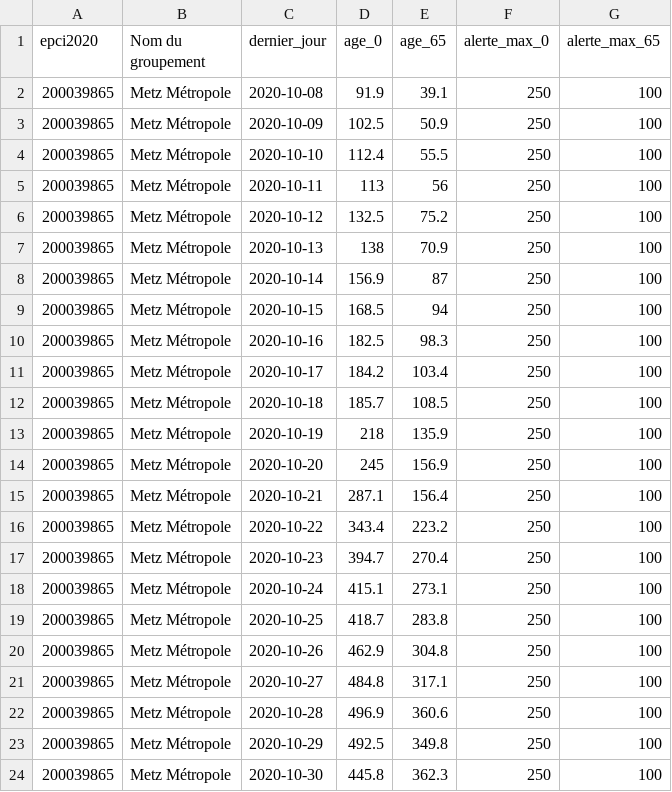
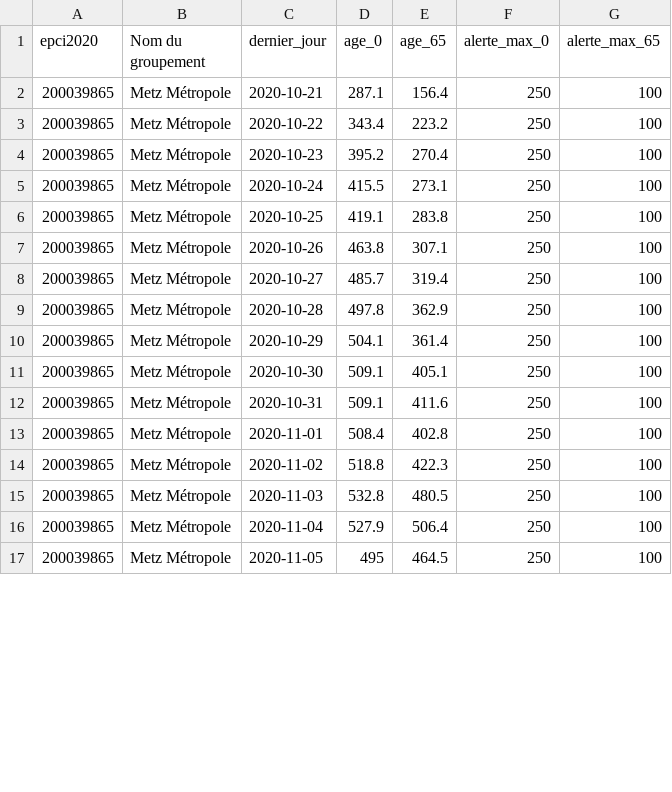
Before and after one commit to alphoenix/metropo_covid, a CSV file: chiffres_200039865.csv, drawn as a sheet; only a part is shown; the diff covers the shown part only.

```diff
--- a/chiffres_200039865.csv
+++ b/chiffres_200039865.csv
@@ -1,24 +1,17 @@
 epci2020,Nom du groupement,dernier_jour,age_0,age_65,alerte_max_0,alerte_max_65
-200039865,Metz Métropole,2020-10-08,91.9,39.1,250,100
-200039865,Metz Métropole,2020-10-09,102.5,50.9,250,100
-200039865,Metz Métropole,2020-10-10,112.4,55.5,250,100
-200039865,Metz Métropole,2020-10-11,113,56,250,100
-200039865,Metz Métropole,2020-10-12,132.5,75.2,250,100
-200039865,Metz Métropole,2020-10-13,138,70.9,250,100
-200039865,Metz Métropole,2020-10-14,156.9,87,250,100
-200039865,Metz Métropole,2020-10-15,168.5,94,250,100
-200039865,Metz Métropole,2020-10-16,182.5,98.3,250,100
-200039865,Metz Métropole,2020-10-17,184.2,103.4,250,100
-200039865,Metz Métropole,2020-10-18,185.7,108.5,250,100
-200039865,Metz Métropole,2020-10-19,218,135.9,250,100
-200039865,Metz Métropole,2020-10-20,245,156.9,250,100
 200039865,Metz Métropole,2020-10-21,287.1,156.4,250,100
 200039865,Metz Métropole,2020-10-22,343.4,223.2,250,100
-200039865,Metz Métropole,2020-10-23,394.7,270.4,250,100
-200039865,Metz Métropole,2020-10-24,415.1,273.1,250,100
-200039865,Metz Métropole,2020-10-25,418.7,283.8,250,100
-200039865,Metz Métropole,2020-10-26,462.9,304.8,250,100
-200039865,Metz Métropole,2020-10-27,484.8,317.1,250,100
-200039865,Metz Métropole,2020-10-28,496.9,360.6,250,100
-200039865,Metz Métropole,2020-10-29,492.5,349.8,250,100
-200039865,Metz Métropole,2020-10-30,445.8,362.3,250,100
+200039865,Metz Métropole,2020-10-23,395.2,270.4,250,100
+200039865,Metz Métropole,2020-10-24,415.5,273.1,250,100
+200039865,Metz Métropole,2020-10-25,419.1,283.8,250,100
+200039865,Metz Métropole,2020-10-26,463.8,307.1,250,100
+200039865,Metz Métropole,2020-10-27,485.7,319.4,250,100
+200039865,Metz Métropole,2020-10-28,497.8,362.9,250,100
+200039865,Metz Métropole,2020-10-29,504.1,361.4,250,100
+200039865,Metz Métropole,2020-10-30,509.1,405.1,250,100
+200039865,Metz Métropole,2020-10-31,509.1,411.6,250,100
+200039865,Metz Métropole,2020-11-01,508.4,402.8,250,100
+200039865,Metz Métropole,2020-11-02,518.8,422.3,250,100
+200039865,Metz Métropole,2020-11-03,532.8,480.5,250,100
+200039865,Metz Métropole,2020-11-04,527.9,506.4,250,100
+200039865,Metz Métropole,2020-11-05,495,464.5,250,100
```
Also changed, not shown: 7 added rows elsewhere in this file, chiffres_242900314.csv, chiffres_244200770.csv, 21 other files.
